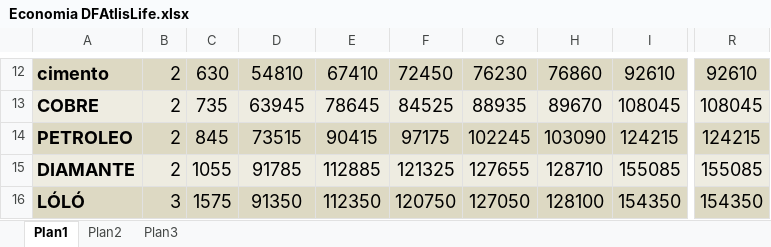
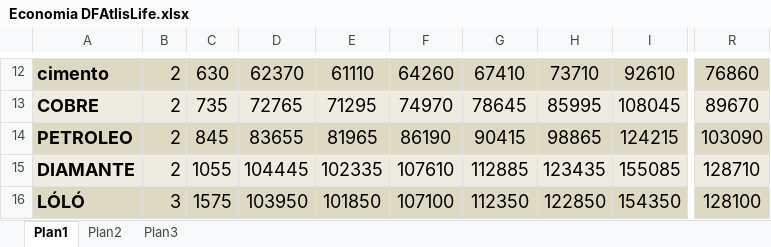
Before and after one commit to RoberioJr/DFAltisLife, an Excel workbook: Servidor/Economia DFAtlisLife.xlsx, sheet Plan1, drawn as a sheet; only a part is shown, gaps mark what is left out; values as stored, in another font and other column widths than the file's, no borders; the diff covers the shown part only; the diff names each change by its address in the sheet, - before the commit and + after, or states it on an @@ line.

```diff
--- a/Servidor/Economia DFAtlisLife.xlsx (sheet Plan1)
+++ b/Servidor/Economia DFAtlisLife.xlsx (sheet Plan1)
-D12: 54810
+D12: 62370
-E12: 67410
+E12: 61110
-F12: 72450
+F12: 64260
-G12: 76230
+G12: 67410
-H12: 76860
+H12: 73710
-R12: 92610
+R12: 76860
-D13: 63945
+D13: 72765
-E13: 78645
+E13: 71295
-F13: 84525
+F13: 74970
-G13: 88935
+G13: 78645
-H13: 89670
+H13: 85995
-R13: 108045
+R13: 89670
-D14: 73515
+D14: 83655
-E14: 90415
+E14: 81965
-F14: 97175
+F14: 86190
-G14: 102245
+G14: 90415
-H14: 103090
+H14: 98865
-R14: 124215
+R14: 103090
-D15: 91785
+D15: 104445
-E15: 112885
+E15: 102335
-F15: 121325
+F15: 107610
-G15: 127655
+G15: 112885
-H15: 128710
+H15: 123435
-R15: 155085
+R15: 128710
-D16: 91350
+D16: 103950
-E16: 112350
+E16: 101850
-F16: 120750
+F16: 107100
-G16: 127050
+G16: 112350
-H16: 128100
+H16: 122850
-R16: 154350
+R16: 128100
```
Also changed, not shown: 37 added rows, 12 removed rows, 72 edited cells and cell formats elsewhere in this sheet, formulas that keep their value, 1 other file.
